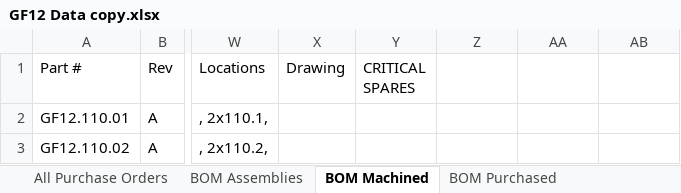
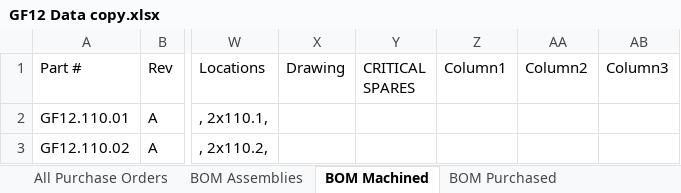
Before and after one commit to austinlackey/job-costing, an Excel workbook: Data/GF12 Data copy.xlsx, sheet BOM Machined, drawn as a sheet; only a part is shown, gaps mark what is left out; values as stored, in another font and other column widths than the file's, no borders; table styles not drawn; the diff names each change by its address in the sheet, - before the commit and + after, or states it on an @@ line.

```diff
--- a/Data/GF12 Data copy.xlsx (sheet BOM Machined)
+++ b/Data/GF12 Data copy.xlsx (sheet BOM Machined)
-Z1: (empty)
+Z1: Column1
-AA1: (empty)
+AA1: Column2
-AB1: (empty)
+AB1: Column3
```
Also changed, not shown: sheet BOM Purchased, sheet All Purchase Orders, 4 other files.
